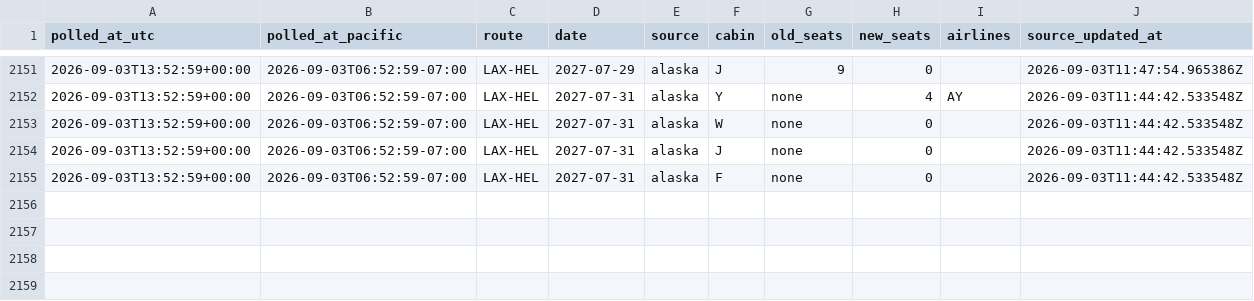
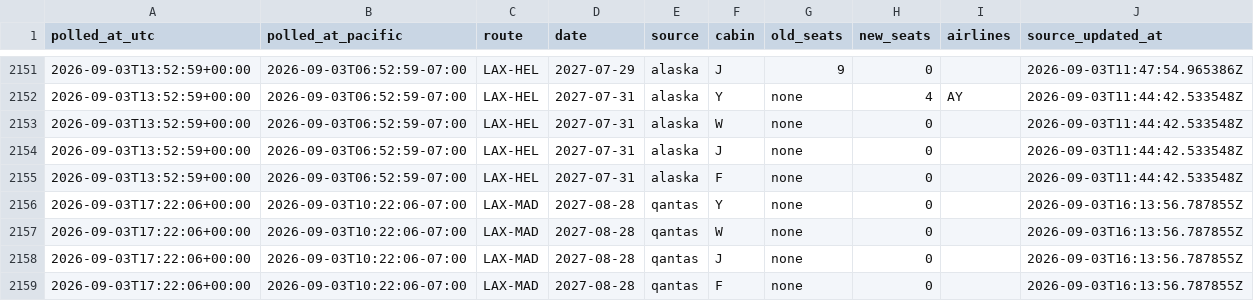
Before and after one commit to kanderson06/flight-award-tracker, a CSV file: transitions.csv, drawn as a sheet; only a part is shown, gaps mark what is left out; the diff names each change by its address in the sheet, - before the commit and + after, or states it on an @@ line.

```diff
--- a/transitions.csv
+++ b/transitions.csv
+row 2156: 2026-09-03T17:22:06+00:00 | 2026-09-03T10:22:06-07:00 | LAX-MAD | 2027-08-28 | qantas | Y | none | 0 |  | 2026-09-03T16:13:56.787855Z
+row 2157: 2026-09-03T17:22:06+00:00 | 2026-09-03T10:22:06-07:00 | LAX-MAD | 2027-08-28 | qantas | W | none | 0 |  | 2026-09-03T16:13:56.787855Z
+row 2158: 2026-09-03T17:22:06+00:00 | 2026-09-03T10:22:06-07:00 | LAX-MAD | 2027-08-28 | qantas | J | none | 0 |  | 2026-09-03T16:13:56.787855Z
+row 2159: 2026-09-03T17:22:06+00:00 | 2026-09-03T10:22:06-07:00 | LAX-MAD | 2027-08-28 | qantas | F | none | 0 |  | 2026-09-03T16:13:56.787855Z
```
Also changed, not shown: 2 other files.
